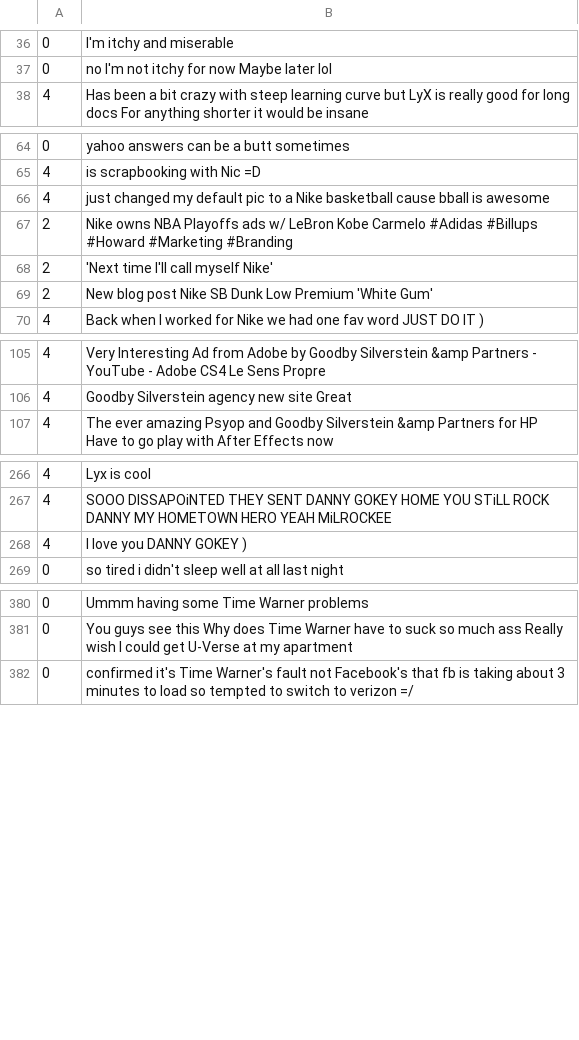
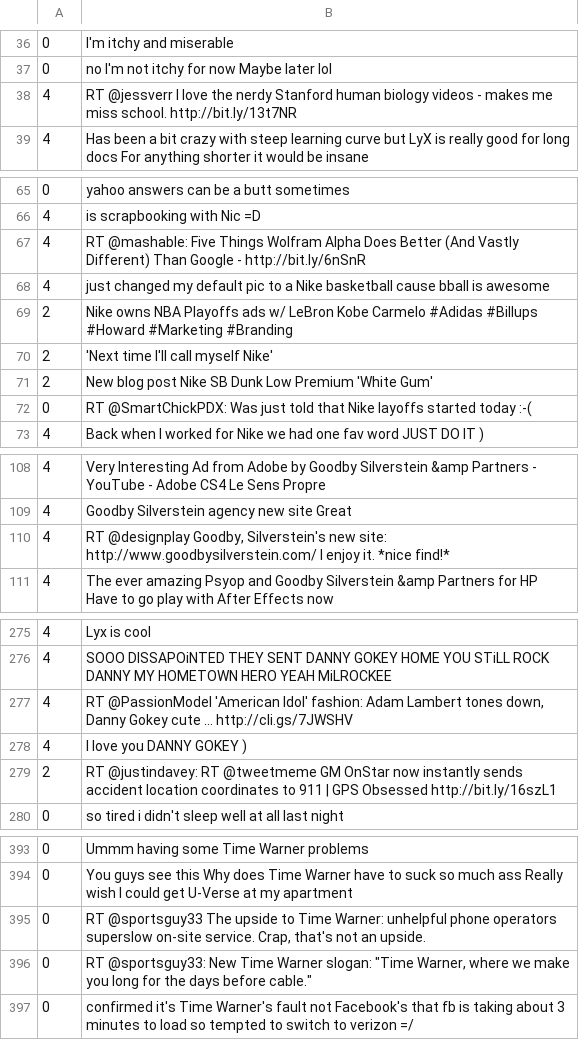
Before and after one commit to MimStar/TwitterClassification, a CSV file: test-rust/oui.csv, drawn as a sheet; only a part is shown, gaps mark what is left out; the diff covers the shown part only; the diff names each change by its address in the sheet, - before the commit and + after, or states it on an @@ line.

```diff
--- a/test-rust/oui.csv
+++ b/test-rust/oui.csv
+row 38: 4 | RT @jessverr I love the nerdy Stanford human biology videos - makes me miss school. http://bit.ly/13t7NR
+row 67: 4 | RT @mashable: Five Things Wolfram Alpha Does Better (And Vastly Different) Than Google - http://bit.ly/6nSnR
+row 72: 0 | RT @SmartChickPDX: Was just told that Nike layoffs started today :-(
+row 110: 4 | RT @designplay Goodby, Silverstein's new site: http://www.goodbysilverstein.com/ I enjoy it. *nice find!*
+row 277: 4 | RT @PassionModel 'American Idol' fashion: Adam Lambert tones down, Danny Gokey cute ... http://cli.gs/7JWSHV
+row 279: 2 | RT @justindavey: RT @tweetmeme GM OnStar now instantly sends accident location coordinates to 911 | GPS Obsessed http://bit.ly/16szL1
+row 395: 0 | RT @sportsguy33 The upside to Time Warner: unhelpful phone operators superslow on-site service. Crap, that's not an upside.
+row 396: 0 | RT @sportsguy33: New Time Warner slogan: "Time Warner, where we make you long for the days before cable."
```
Also changed, not shown: 10 added rows elsewhere in this file, 2 other files.
